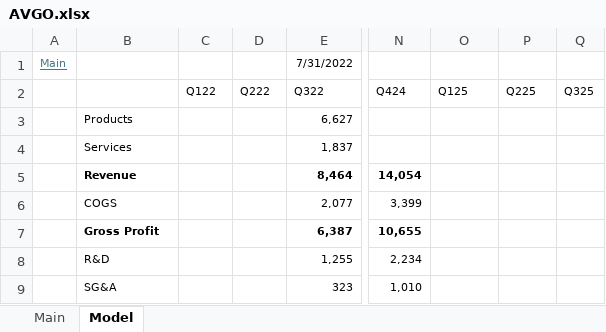
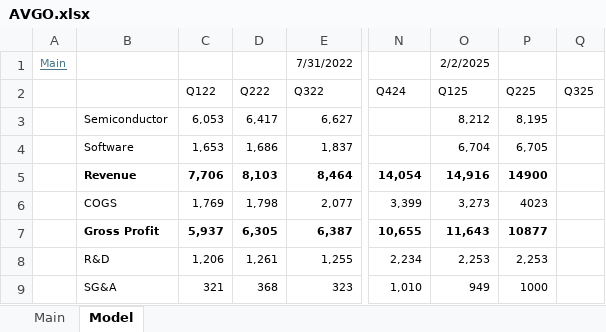
Before and after one commit to Kipp69/Financial-Models, an Excel workbook: AVGO.xlsx, sheet Model, drawn as a sheet; only a part is shown, gaps mark what is left out; values as stored, in another font and other column widths than the file's, no borders; charts and pictures not drawn; the diff covers the shown part only; the diff names each change by its address in the sheet, - before the commit and + after, or states it on an @@ line.

```diff
--- a/AVGO.xlsx (sheet Model)
+++ b/AVGO.xlsx (sheet Model)
-O1: (empty)
+O1: 2/2/2025
-B3: Products
+B3: Semiconductor
-C3: (empty)
+C3: 6,053
-D3: (empty)
+D3: 6,417
-O3: (empty)
+O3: 8,212
-P3: (empty)
+P3: 8,195
-B4: Services
+B4: Software
-C4: (empty)
+C4: 1,653
-D4: (empty)
+D4: 1,686
-O4: (empty)
+O4: 6,704
-P4: (empty)
+P4: 6,705
-C5: (empty)
+C5: 7,706
-D5: (empty)
+D5: 8,103
-O5: (empty)
+O5: 14,916
-P5: (empty)
+P5: 14900
-C6: (empty)
+C6: 1,769
-D6: (empty)
+D6: 1,798
-O6: (empty)
+O6: 3,273
-P6: (empty)
+P6: 4023
-C7: (empty)
+C7: 5,937
-D7: (empty)
+D7: 6,305
-O7: (empty)
+O7: 11,643
-P7: (empty)
+P7: 10877
-C8: (empty)
+C8: 1,206
-D8: (empty)
+D8: 1,261
-O8: (empty)
+O8: 2,253
-P8: (empty)
+P8: 2,253
-C9: (empty)
+C9: 321
-D9: (empty)
+D9: 368
-O9: (empty)
+O9: 949
-P9: (empty)
+P9: 1000
```
Also changed, not shown: 70 edited cells elsewhere in this sheet, sheet Main, charts or pictures, AMD.xlsx, INTC.xlsx, 13 other files.
